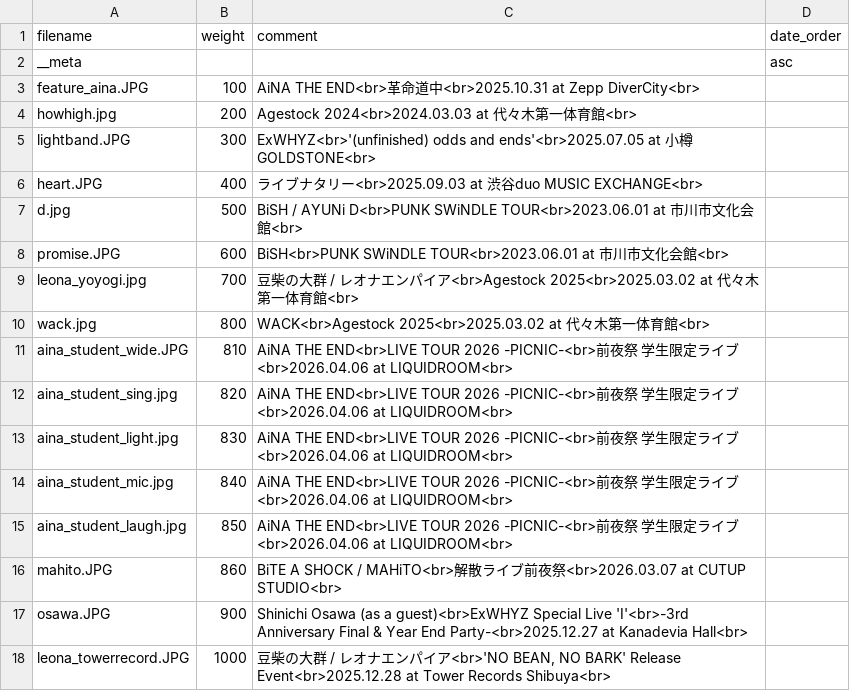
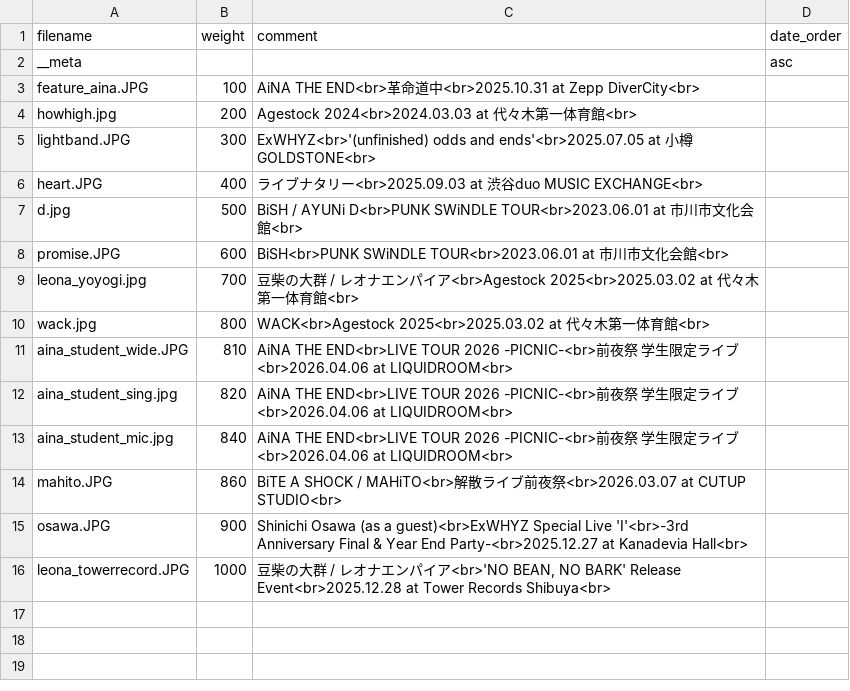
Before and after one commit to Yu-617/photo_portfolio, a CSV file: content/gallery/Concert/album.csv, drawn as a sheet.

```diff
--- a/content/gallery/Concert/album.csv
+++ b/content/gallery/Concert/album.csv
@@ -12,5 +12,3 @@ aina_student_wide.JPG,810,AiNA THE END<br>LIVE TOUR 2026 -PICNIC-<br>前夜祭
 aina_student_sing.jpg,820,AiNA THE END<br>LIVE TOUR 2026 -PICNIC-<br>前夜祭 学生限定ライブ<br>2026.04.06 at LIQUIDROOM<br>,
-aina_student_light.jpg,830,AiNA THE END<br>LIVE TOUR 2026 -PICNIC-<br>前夜祭 学生限定ライブ<br>2026.04.06 at LIQUIDROOM<br>,
 aina_student_mic.jpg,840,AiNA THE END<br>LIVE TOUR 2026 -PICNIC-<br>前夜祭 学生限定ライブ<br>2026.04.06 at LIQUIDROOM<br>,
-aina_student_laugh.jpg,850,AiNA THE END<br>LIVE TOUR 2026 -PICNIC-<br>前夜祭 学生限定ライブ<br>2026.04.06 at LIQUIDROOM<br>,
 mahito.JPG,860,BiTE A SHOCK / MAHiTO<br>解散ライブ前夜祭<br>2026.03.07 at CUTUP STUDIO<br>,
```
Also changed, not shown: content/gallery/BlueSky/album.csv, content/gallery/Night/album.csv, 6 other files.
